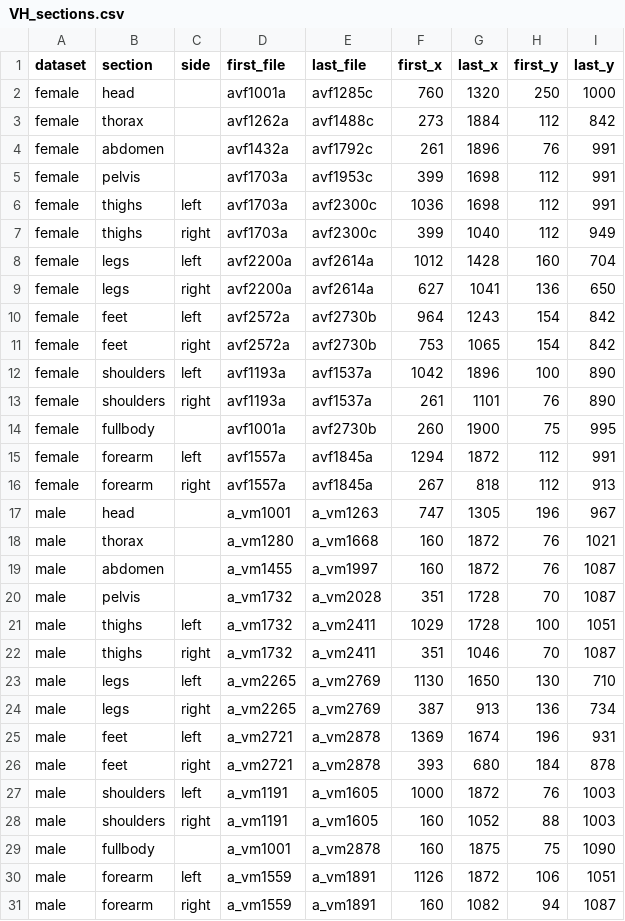
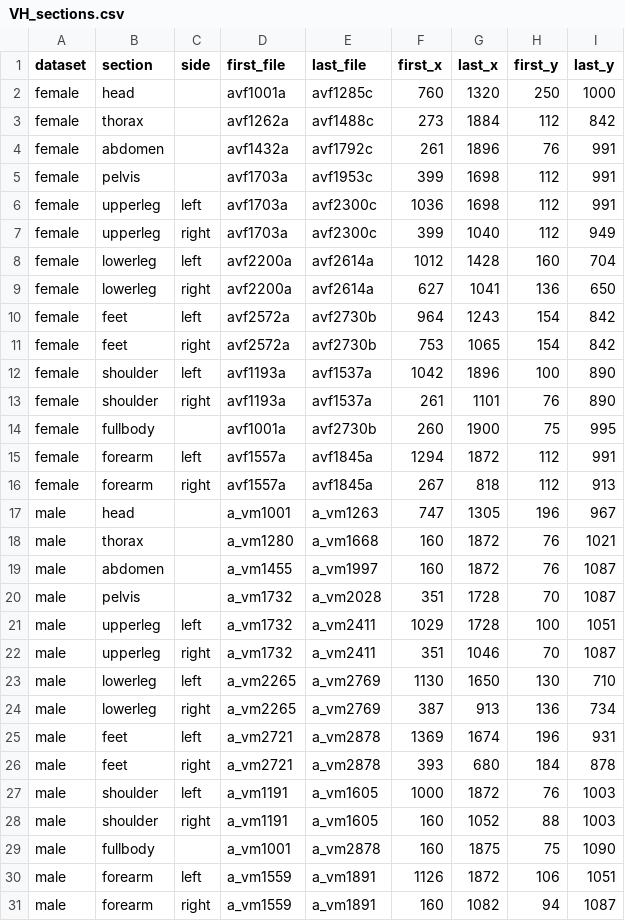
Before and after one commit to bartbols/VH2NIfTI, a CSV file: VH_sections.csv, drawn as a sheet.

```diff
--- a/VH_sections.csv
+++ b/VH_sections.csv
@@ -5,10 +5,10 @@ female,abdomen,,avf1432a,avf1792c,261,1896,76,991
 female,pelvis,,avf1703a,avf1953c,399,1698,112,991
-female,thighs,left,avf1703a,avf2300c,1036,1698,112,991
-female,thighs,right,avf1703a,avf2300c,399,1040,112,949
-female,legs,left,avf2200a,avf2614a,1012,1428,160,704
-female,legs,right,avf2200a,avf2614a,627,1041,136,650
+female,upperleg,left,avf1703a,avf2300c,1036,1698,112,991
+female,upperleg,right,avf1703a,avf2300c,399,1040,112,949
+female,lowerleg,left,avf2200a,avf2614a,1012,1428,160,704
+female,lowerleg,right,avf2200a,avf2614a,627,1041,136,650
 female,feet,left,avf2572a,avf2730b,964,1243,154,842
 female,feet,right,avf2572a,avf2730b,753,1065,154,842
-female,shoulders,left,avf1193a,avf1537a,1042,1896,100,890
-female,shoulders,right,avf1193a,avf1537a,261,1101,76,890
+female,shoulder,left,avf1193a,avf1537a,1042,1896,100,890
+female,shoulder,right,avf1193a,avf1537a,261,1101,76,890
 female,fullbody,,avf1001a,avf2730b,260,1900,75,995
@@ -20,10 +20,10 @@ male,abdomen,,a_vm1455,a_vm1997,160,1872,76,1087
 male,pelvis,,a_vm1732,a_vm2028,351,1728,70,1087
-male,thighs,left,a_vm1732,a_vm2411,1029,1728,100,1051
-male,thighs,right,a_vm1732,a_vm2411,351,1046,70,1087
-male,legs,left,a_vm2265,a_vm2769,1130,1650,130,710
-male,legs,right,a_vm2265,a_vm2769,387,913,136,734
+male,upperleg,left,a_vm1732,a_vm2411,1029,1728,100,1051
+male,upperleg,right,a_vm1732,a_vm2411,351,1046,70,1087
+male,lowerleg,left,a_vm2265,a_vm2769,1130,1650,130,710
+male,lowerleg,right,a_vm2265,a_vm2769,387,913,136,734
 male,feet,left,a_vm2721,a_vm2878,1369,1674,196,931
 male,feet,right,a_vm2721,a_vm2878,393,680,184,878
-male,shoulders,left,a_vm1191,a_vm1605,1000,1872,76,1003
-male,shoulders,right,a_vm1191,a_vm1605,160,1052,88,1003
+male,shoulder,left,a_vm1191,a_vm1605,1000,1872,76,1003
+male,shoulder,right,a_vm1191,a_vm1605,160,1052,88,1003
 male,fullbody,,a_vm1001,a_vm2878,160,1875,75,1090
```
Also changed, not shown: 5 other files.
